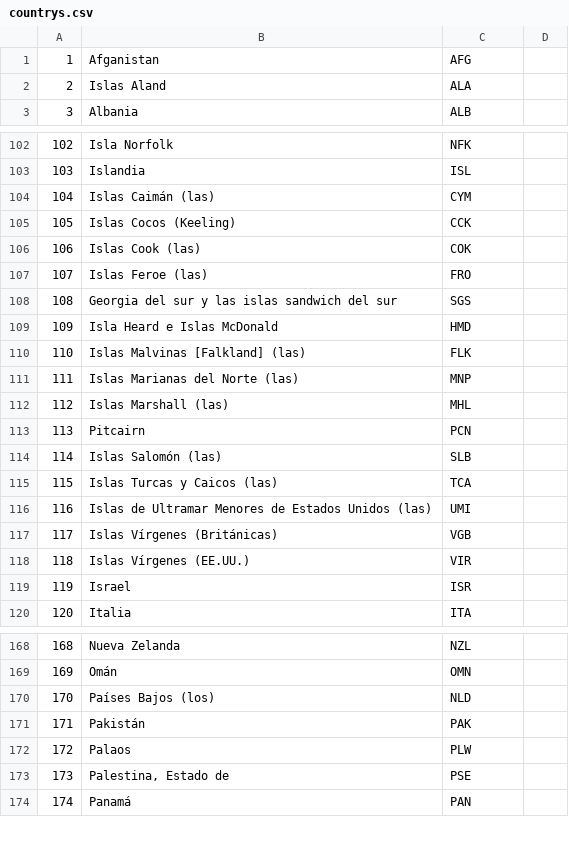
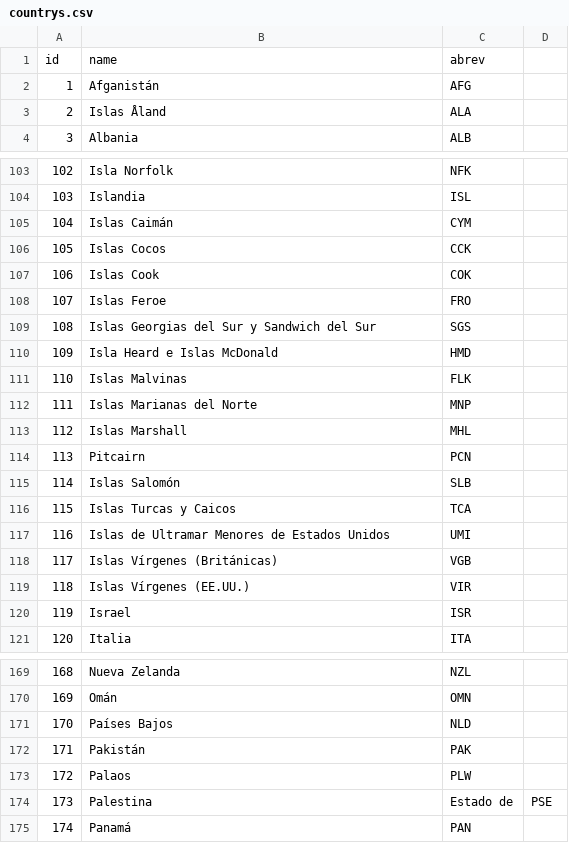
Before and after one commit to njmube/megabillingplaform, a CSV file: src/src/main/resources/config/liquibase/countrys.csv, drawn as a sheet; only a part is shown, gaps mark what is left out; the diff covers the shown part only.

```diff
--- a/src/src/main/resources/config/liquibase/countrys.csv
+++ b/src/src/main/resources/config/liquibase/countrys.csv
@@ -1,3 +1,4 @@
-1;Afganistan;AFG
-2;Islas Aland;ALA
+id;name;abrev
+1;Afganistán;AFG
+2;Islas Åland;ALA
 3;Albania;ALB
@@ -103,15 +104,15 @@
 103;Islandia;ISL
-104;Islas Caimán (las);CYM
-105;Islas Cocos (Keeling);CCK
-106;Islas Cook (las);COK
-107;Islas Feroe (las);FRO
-108;Georgia del sur y las islas sandwich del sur;SGS
+104;Islas Caimán;CYM
+105;Islas Cocos;CCK
+106;Islas Cook;COK
+107;Islas Feroe;FRO
+108;Islas Georgias del Sur y Sandwich del Sur;SGS
 109;Isla Heard e Islas McDonald;HMD
-110;Islas Malvinas [Falkland] (las);FLK
-111;Islas Marianas del Norte (las);MNP
-112;Islas Marshall (las);MHL
+110;Islas Malvinas;FLK
+111;Islas Marianas del Norte;MNP
+112;Islas Marshall;MHL
 113;Pitcairn;PCN
-114;Islas Salomón (las);SLB
-115;Islas Turcas y Caicos (las);TCA
-116;Islas de Ultramar Menores de Estados Unidos (las);UMI
+114;Islas Salomón;SLB
+115;Islas Turcas y Caicos;TCA
+116;Islas de Ultramar Menores de Estados Unidos;UMI
 117;Islas Vírgenes (Británicas);VGB
@@ -169,6 +170,6 @@
 169;Omán;OMN
-170;Países Bajos (los);NLD
+170;Países Bajos;NLD
 171;Pakistán;PAK
 172;Palaos;PLW
-173;Palestina, Estado de;PSE
+173;Palestina; Estado de;PSE
 174;Panamá;PAN
```
Also changed, not shown: 1 added row, 1 removed row and 47 edited cells elsewhere in this file.
